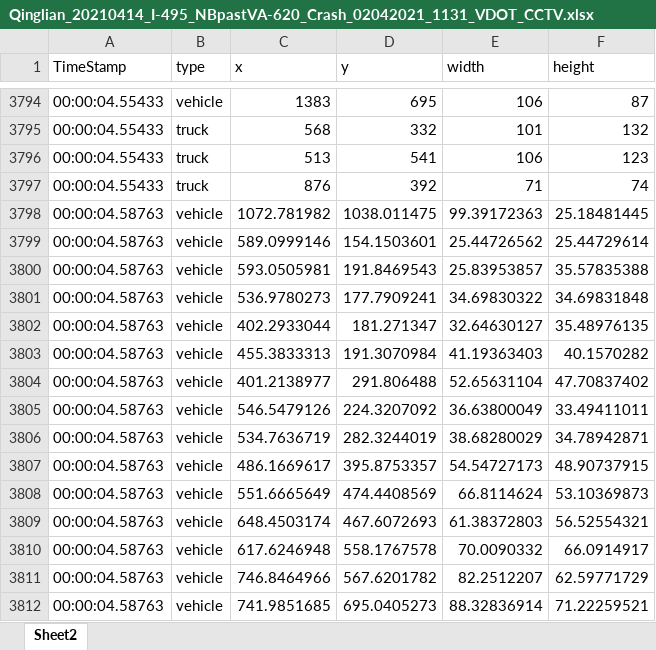
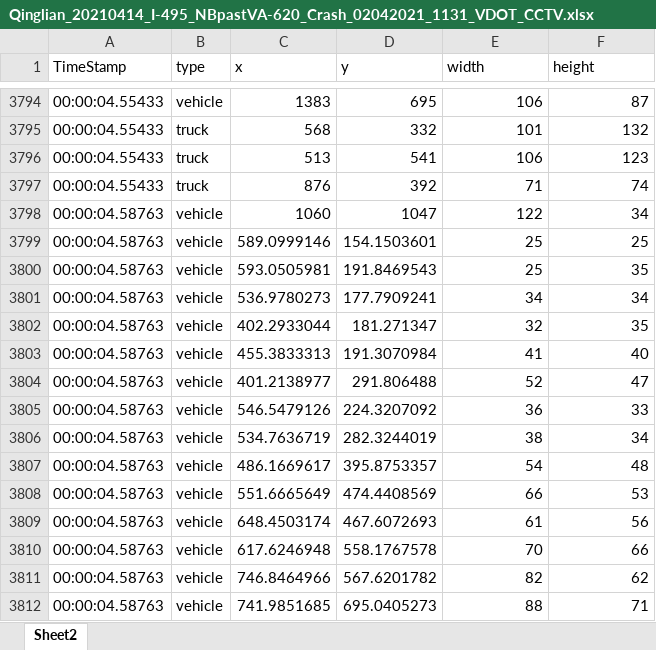
Before and after one commit to PrzemekSekula/HighwayCameraDataset, an Excel workbook: data/Qinglian_20210414_I-495_NBpastVA-620_Crash_02042021_1131_VDOT_CCTV.xlsx, sheet Sheet2, drawn as a sheet; only a part is shown, gaps mark what is left out; values as stored, in another font and other column widths than the file's, no borders; the diff covers the shown part only; the diff names each change by its address in the sheet, - before the commit and + after, or states it on an @@ line.

```diff
--- a/data/Qinglian_20210414_I-495_NBpastVA-620_Crash_02042021_1131_VDOT_CCTV.xlsx (sheet Sheet2)
+++ b/data/Qinglian_20210414_I-495_NBpastVA-620_Crash_02042021_1131_VDOT_CCTV.xlsx (sheet Sheet2)
-C3798 (x): 1072.781982
+C3798 (x): 1060
-D3798 (y): 1038.011475
+D3798 (y): 1047
-E3798 (width): 99.39172363
+E3798 (width): 122
-F3798 (height): 25.18481445
+F3798 (height): 34
-E3799 (width): 25.44726562
+E3799 (width): 25
-F3799 (height): 25.44729614
+F3799 (height): 25
-E3800 (width): 25.83953857
+E3800 (width): 25
-F3800 (height): 35.57835388
+F3800 (height): 35
-E3801 (width): 34.69830322
+E3801 (width): 34
-F3801 (height): 34.69831848
+F3801 (height): 34
-E3802 (width): 32.64630127
+E3802 (width): 32
-F3802 (height): 35.48976135
+F3802 (height): 35
-E3803 (width): 41.19363403
+E3803 (width): 41
-F3803 (height): 40.1570282
+F3803 (height): 40
-E3804 (width): 52.65631104
+E3804 (width): 52
-F3804 (height): 47.70837402
+F3804 (height): 47
-E3805 (width): 36.63800049
+E3805 (width): 36
-F3805 (height): 33.49411011
+F3805 (height): 33
-E3806 (width): 38.68280029
+E3806 (width): 38
-F3806 (height): 34.78942871
+F3806 (height): 34
-E3807 (width): 54.54727173
+E3807 (width): 54
-F3807 (height): 48.90737915
+F3807 (height): 48
-E3808 (width): 66.8114624
+E3808 (width): 66
-F3808 (height): 53.10369873
+F3808 (height): 53
-E3809 (width): 61.38372803
+E3809 (width): 61
-F3809 (height): 56.52554321
+F3809 (height): 56
-E3810 (width): 70.0090332
+E3810 (width): 70
-F3810 (height): 66.0914917
+F3810 (height): 66
-E3811 (width): 82.2512207
+E3811 (width): 82
-F3811 (height): 62.59771729
+F3811 (height): 62
-E3812 (width): 88.32836914
+E3812 (width): 88
-F3812 (height): 71.22259521
+F3812 (height): 71
```
Also changed, not shown: 2 added rows and 366 edited cells elsewhere in this sheet, data/Binya_20210420_I-95-495_SB_Inner_Loop_Local_Lanes_at_VA-241-Disabled_Dump_Truck.xlsx, data/Binya_20210427_I-495_NB beforeVA-267-DisabledVehicle-02112021.xlsx, 8 other files.
